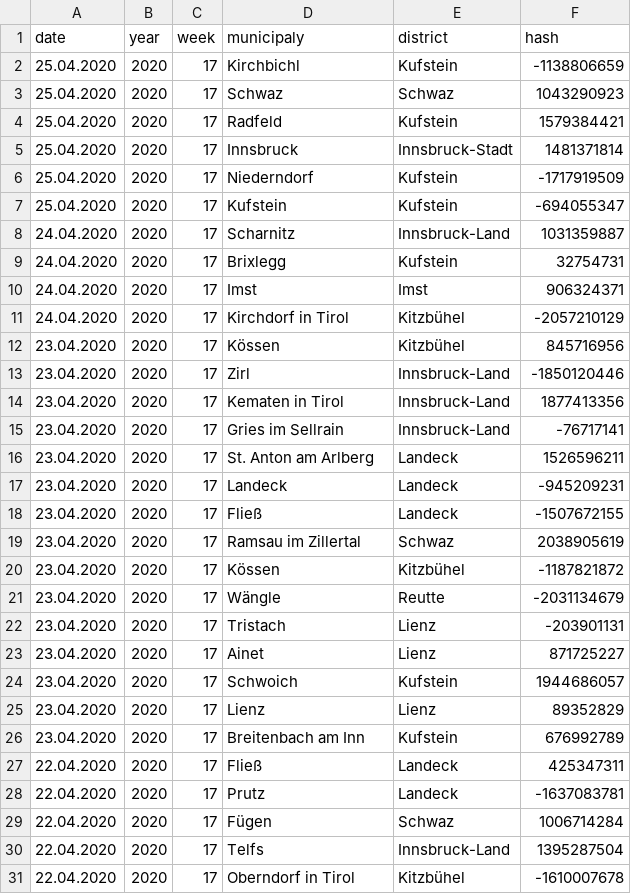
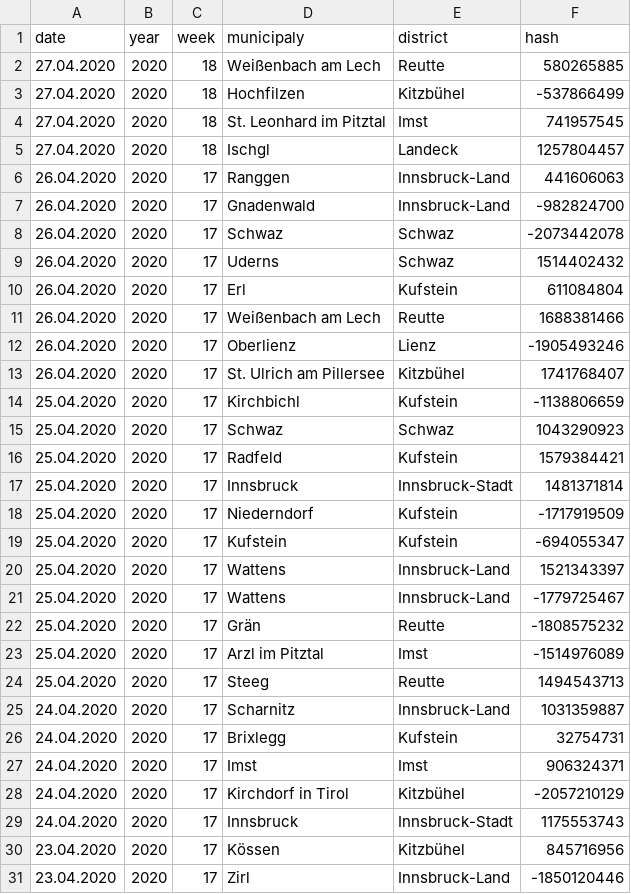
Before and after one commit to walterra/covid-19-tirol-ds, a CSV file: data/tirol_obituaries_deduped.csv, drawn as a sheet; only a part is shown; the shorter side is filled out with more unchanged rows; the diff covers the shown part only.

Commit message:
Data update 27.04.2020 23:00:00.

```diff
--- a/data/tirol_obituaries_deduped.csv
+++ b/data/tirol_obituaries_deduped.csv
@@ -1,2 +1,14 @@
 date,year,week,municipaly,district,hash
+27.04.2020,2020,18,Weißenbach am Lech,Reutte,580265885
+27.04.2020,2020,18,Hochfilzen,Kitzbühel,-537866499
+27.04.2020,2020,18,St. Leonhard im Pitztal,Imst,741957545
+27.04.2020,2020,18,Ischgl,Landeck,1257804457
+26.04.2020,2020,17,Ranggen,Innsbruck-Land,441606063
+26.04.2020,2020,17,Gnadenwald,Innsbruck-Land,-982824700
+26.04.2020,2020,17,Schwaz,Schwaz,-2073442078
+26.04.2020,2020,17,Uderns,Schwaz,1514402432
+26.04.2020,2020,17,Erl,Kufstein,611084804
+26.04.2020,2020,17,Weißenbach am Lech,Reutte,1688381466
+26.04.2020,2020,17,Oberlienz,Lienz,-1905493246
+26.04.2020,2020,17,St. Ulrich am Pillersee,Kitzbühel,1741768407
 25.04.2020,2020,17,Kirchbichl,Kufstein,-1138806659
@@ -7,2 +19,7 @@ date,year,week,municipaly,district,hash
 25.04.2020,2020,17,Kufstein,Kufstein,-694055347
+25.04.2020,2020,17,Wattens,Innsbruck-Land,1521343397
+25.04.2020,2020,17,Wattens,Innsbruck-Land,-1779725467
+25.04.2020,2020,17,Grän,Reutte,-1808575232
+25.04.2020,2020,17,Arzl im Pitztal,Imst,-1514976089
+25.04.2020,2020,17,Steeg,Reutte,1494543713
 24.04.2020,2020,17,Scharnitz,Innsbruck-Land,1031359887
@@ -11,2 +28,3 @@ date,year,week,municipaly,district,hash
 24.04.2020,2020,17,Kirchdorf in Tirol,Kitzbühel,-2057210129
+24.04.2020,2020,17,Innsbruck,Innsbruck-Stadt,1175553743
 23.04.2020,2020,17,Kössen,Kitzbühel,845716956
```
Also changed, not shown: 5 added rows elsewhere in this file, 20 other files.
